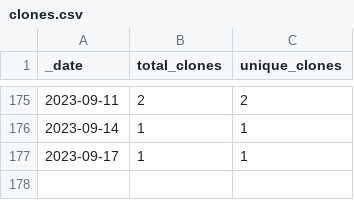
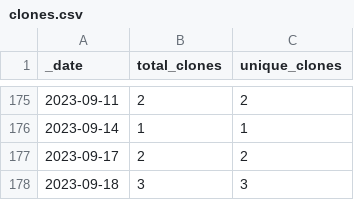
Before and after one commit to roberts-farm-of-ideas/12, a CSV file: traffic/clones.csv, drawn as a sheet; only a part is shown, gaps mark what is left out.

Commit message:
GitHub traffic

```diff
--- a/traffic/clones.csv
+++ b/traffic/clones.csv
@@ -176,2 +176,3 @@ _date,total_clones,unique_clones
 2023-09-14,1,1
-2023-09-17,1,1
+2023-09-17,2,2
+2023-09-18,3,3
```
Also changed, not shown: 1 other file.
